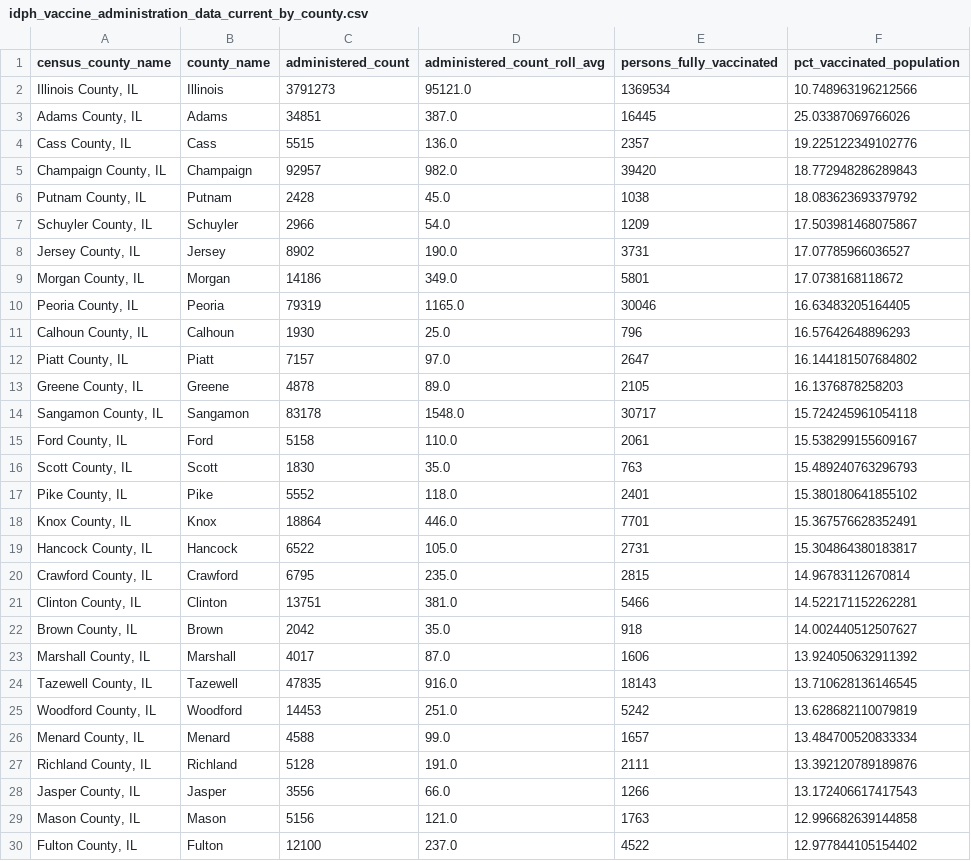
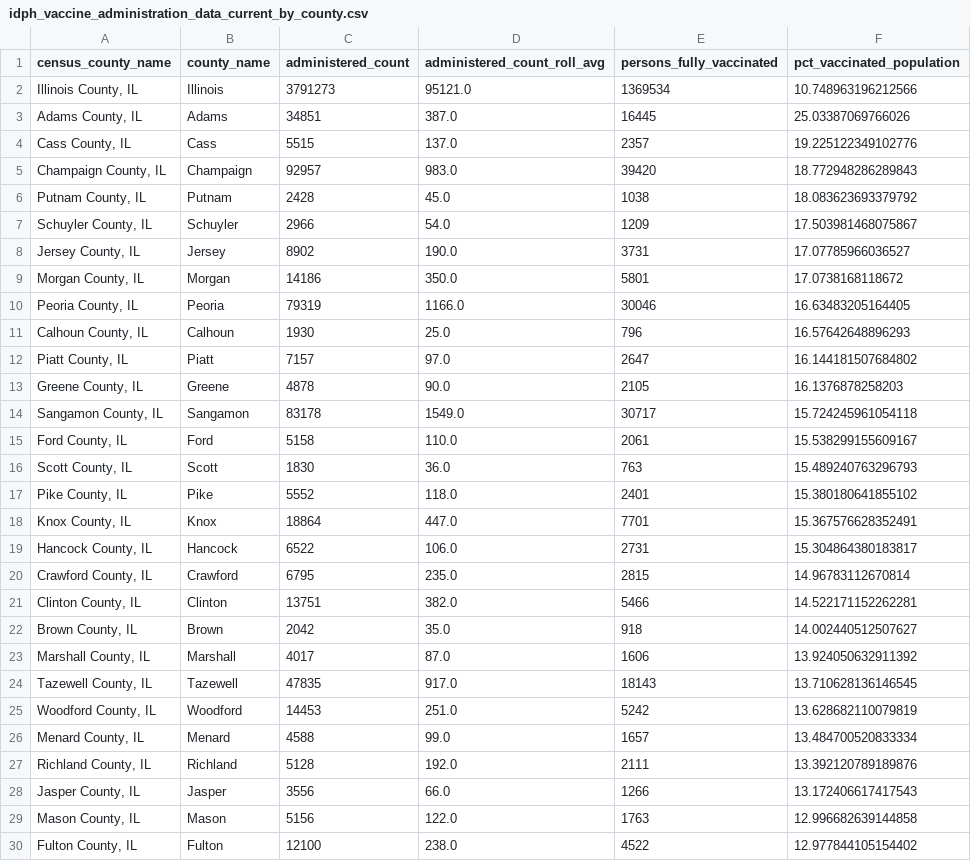
Before and after one commit to cbschicago/IL-COVID-19-vaccine-data, a CSV file: output/idph_vaccine_administration_data_current_by_county.csv, drawn as a sheet; only a part is shown; the diff covers the shown part only.

```diff
--- a/output/idph_vaccine_administration_data_current_by_county.csv
+++ b/output/idph_vaccine_administration_data_current_by_county.csv
@@ -3,4 +3,4 @@ census_county_name,county_name,administered_count,administered_count_roll_avg,pe
 "Adams County, IL",Adams,34851,387.0,16445,25.03387069766026
-"Cass County, IL",Cass,5515,136.0,2357,19.225122349102776
-"Champaign County, IL",Champaign,92957,982.0,39420,18.772948286289843
+"Cass County, IL",Cass,5515,137.0,2357,19.225122349102776
+"Champaign County, IL",Champaign,92957,983.0,39420,18.772948286289843
 "Putnam County, IL",Putnam,2428,45.0,1038,18.083623693379792
@@ -8,23 +8,23 @@ census_county_name,county_name,administered_count,administered_count_roll_avg,pe
 "Jersey County, IL",Jersey,8902,190.0,3731,17.07785966036527
-"Morgan County, IL",Morgan,14186,349.0,5801,17.0738168118672
-"Peoria County, IL",Peoria,79319,1165.0,30046,16.63483205164405
+"Morgan County, IL",Morgan,14186,350.0,5801,17.0738168118672
+"Peoria County, IL",Peoria,79319,1166.0,30046,16.63483205164405
 "Calhoun County, IL",Calhoun,1930,25.0,796,16.57642648896293
 "Piatt County, IL",Piatt,7157,97.0,2647,16.144181507684802
-"Greene County, IL",Greene,4878,89.0,2105,16.1376878258203
-"Sangamon County, IL",Sangamon,83178,1548.0,30717,15.724245961054118
+"Greene County, IL",Greene,4878,90.0,2105,16.1376878258203
+"Sangamon County, IL",Sangamon,83178,1549.0,30717,15.724245961054118
 "Ford County, IL",Ford,5158,110.0,2061,15.538299155609167
-"Scott County, IL",Scott,1830,35.0,763,15.489240763296793
+"Scott County, IL",Scott,1830,36.0,763,15.489240763296793
 "Pike County, IL",Pike,5552,118.0,2401,15.380180641855102
-"Knox County, IL",Knox,18864,446.0,7701,15.367576628352491
-"Hancock County, IL",Hancock,6522,105.0,2731,15.304864380183817
+"Knox County, IL",Knox,18864,447.0,7701,15.367576628352491
+"Hancock County, IL",Hancock,6522,106.0,2731,15.304864380183817
 "Crawford County, IL",Crawford,6795,235.0,2815,14.96783112670814
-"Clinton County, IL",Clinton,13751,381.0,5466,14.522171152262281
+"Clinton County, IL",Clinton,13751,382.0,5466,14.522171152262281
 "Brown County, IL",Brown,2042,35.0,918,14.002440512507627
 "Marshall County, IL",Marshall,4017,87.0,1606,13.924050632911392
-"Tazewell County, IL",Tazewell,47835,916.0,18143,13.710628136146545
+"Tazewell County, IL",Tazewell,47835,917.0,18143,13.710628136146545
 "Woodford County, IL",Woodford,14453,251.0,5242,13.628682110079819
 "Menard County, IL",Menard,4588,99.0,1657,13.484700520833334
-"Richland County, IL",Richland,5128,191.0,2111,13.392120789189876
+"Richland County, IL",Richland,5128,192.0,2111,13.392120789189876
 "Jasper County, IL",Jasper,3556,66.0,1266,13.172406617417543
-"Mason County, IL",Mason,5156,121.0,1763,12.996682639144858
-"Fulton County, IL",Fulton,12100,237.0,4522,12.977844105154402
+"Mason County, IL",Mason,5156,122.0,1763,12.996682639144858
+"Fulton County, IL",Fulton,12100,238.0,4522,12.977844105154402
```
Also changed, not shown: 30 edited cells elsewhere in this file, output/idph_vaccine_administration_data_current_inventory_by_county.csv, output/idph_vaccine_administration_data_daily_statewide.csv, 2 other files.
